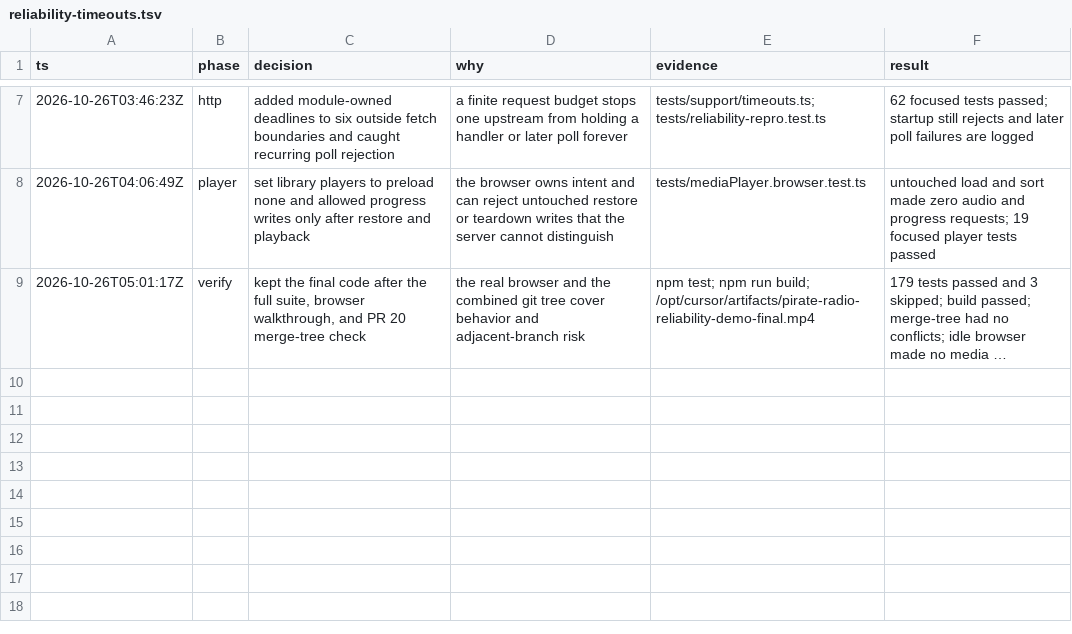
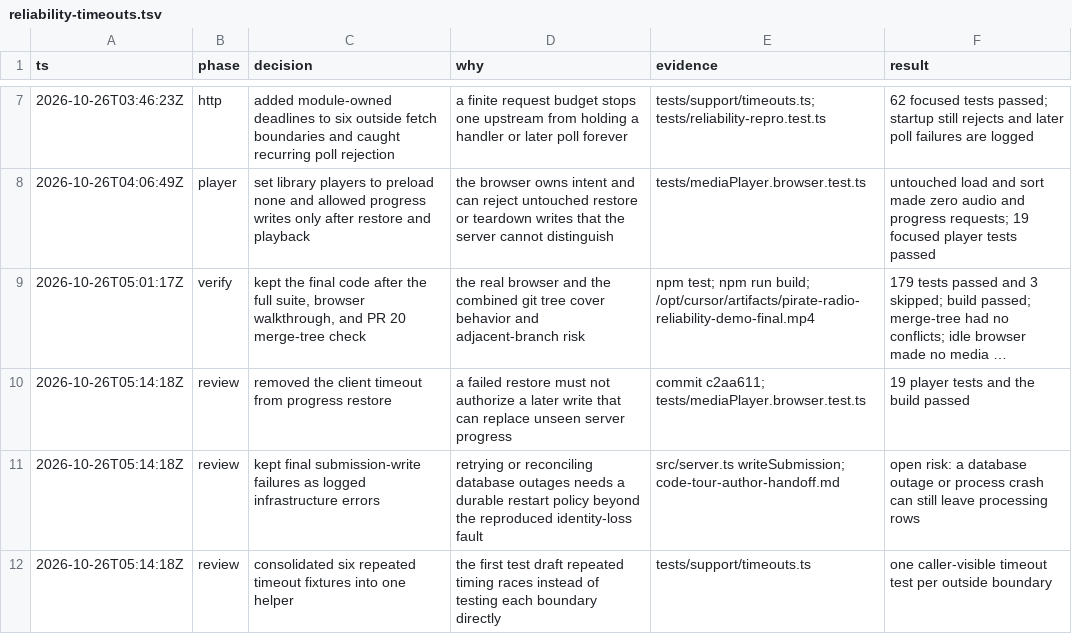
Before and after one commit to feocco/pirate-radio, a TSV file: .audit/reliability-timeouts.tsv, drawn as a sheet; only a part is shown, gaps mark what is left out; long unchanged cells end in …; the diff names each change by its address in the sheet, - before the commit and + after, or states it on an @@ line.

```diff
--- a/.audit/reliability-timeouts.tsv
+++ b/.audit/reliability-timeouts.tsv
+row 10: 2026-10-26T05:14:18Z | review | removed the client timeout from progress restore | a failed restore must not authorize a later write that can replace unseen server progress | commit c2aa611; tests/mediaPlayer.browser.test.ts | 19 player tests and the build passed
+row 11: 2026-10-26T05:14:18Z | review | kept final submission-write failures as logged infrastructure errors | retrying or reconciling database outages needs a durable restart policy beyond the reproduced identity-loss fault | src/server.ts writeSubmission; code-tour-author-handoff.md | open risk: a database outage or process crash can still leave processing rows
+row 12: 2026-10-26T05:14:18Z | review | consolidated six repeated timeout fixtures into one helper | the first test draft repeated timing races instead of testing each boundary directly | tests/support/timeouts.ts | one caller-visible timeout test per outside boundary
```
